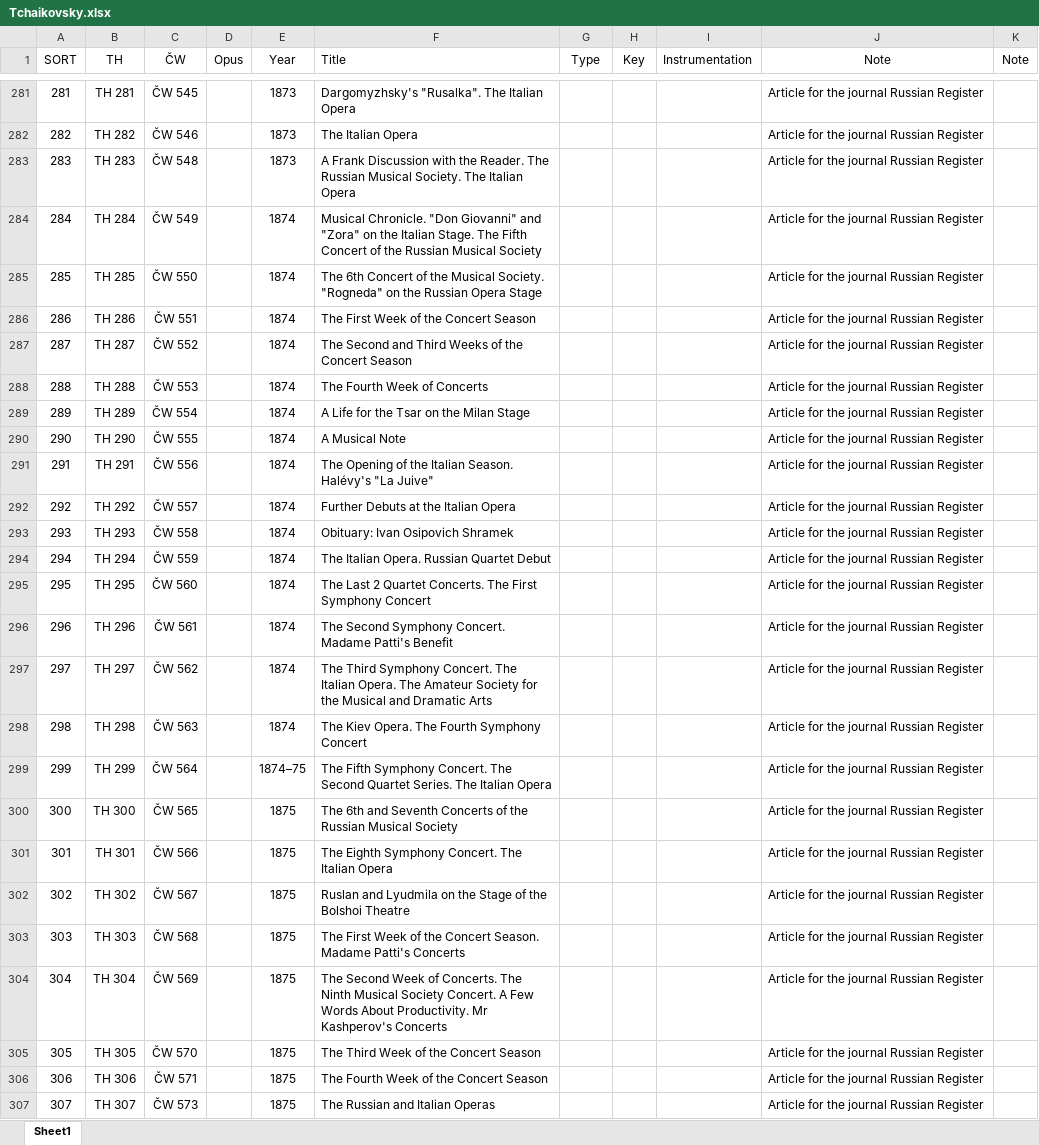
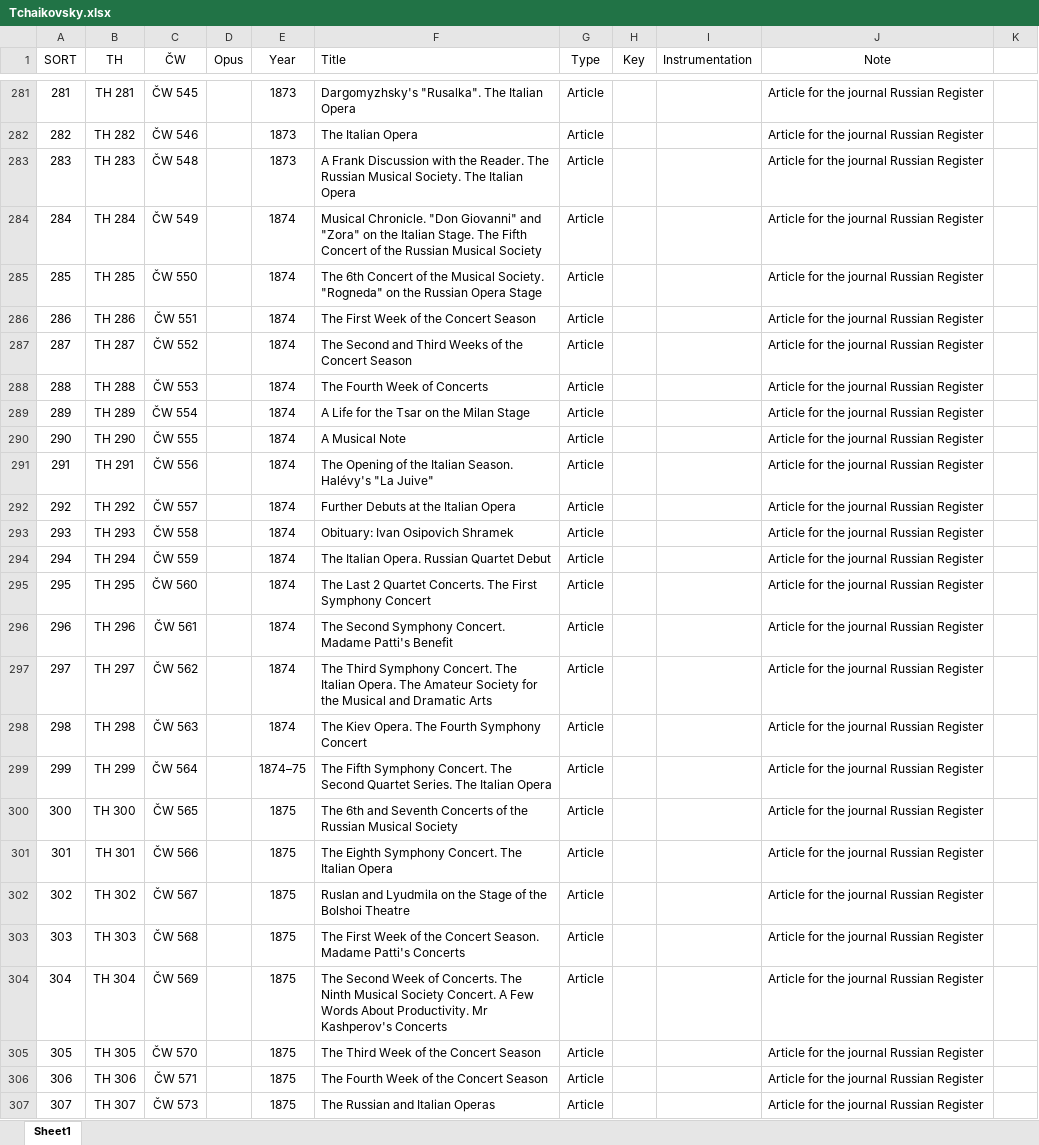
Before and after one commit to KenParker-CN/konzert-public-data, an Excel workbook: xlsx/Tchaikovsky.xlsx, sheet Sheet1, drawn as a sheet; only a part is shown, gaps mark what is left out; values as stored, in another font and other column widths than the file's, no borders; the diff covers the shown part only; the diff names each change by its address in the sheet, - before the commit and + after, or states it on an @@ line.

```diff
--- a/xlsx/Tchaikovsky.xlsx (sheet Sheet1)
+++ b/xlsx/Tchaikovsky.xlsx (sheet Sheet1)
-K1: Note
+K1: (empty)
-G281:G307 (Type): (empty)
+G281:G307 (Type): Article
```
Also changed, not shown: 7 added rows, 7 removed rows, 3 moved rows, 160 edited cells and cell formats elsewhere in this sheet, xlsx/Marnat.xlsx, 2 other files.
